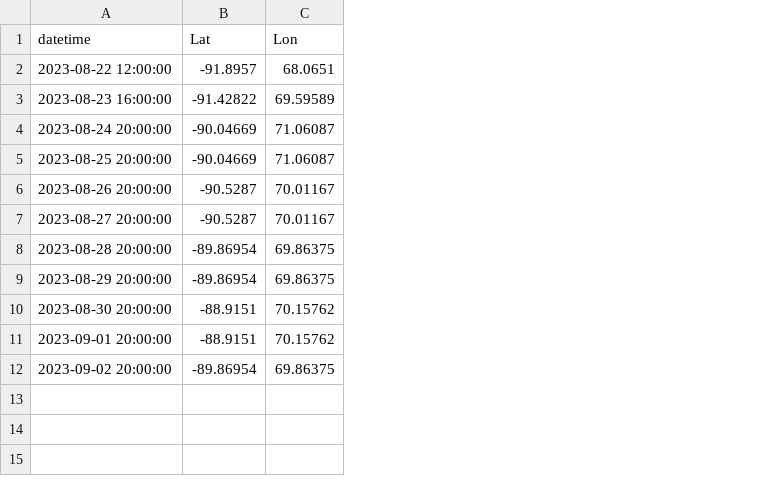
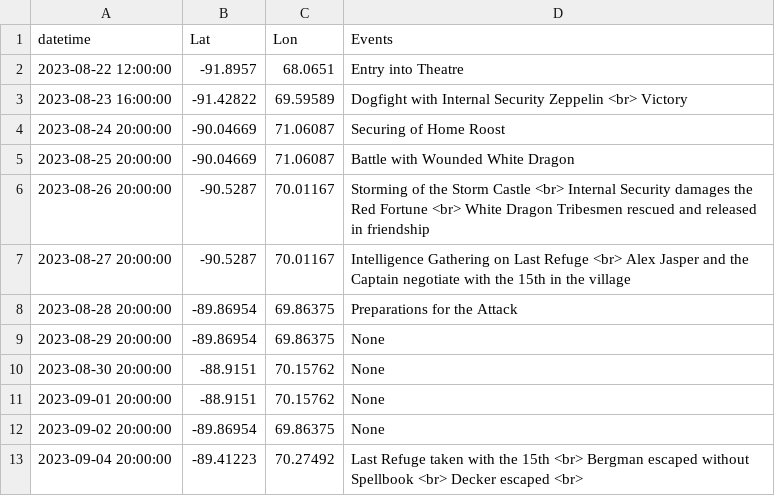
Before and after one commit to FantasyMapping/JourneysthroughLlakku, a CSV file: Generation Scripts/FlightoftheRedFortune_WinterCampaign.csv, drawn as a sheet; the diff names each change by its address in the sheet, - before the commit and + after, or states it on an @@ line.

```diff
--- a/Generation Scripts/FlightoftheRedFortune_WinterCampaign.csv
+++ b/Generation Scripts/FlightoftheRedFortune_WinterCampaign.csv
+column D (Events), rows 2-12: Entry into Theatre | Dogfight with Internal Security Zeppelin <br> Victory | Securing of Home Roost | Battle with Wounded White Dragon | Storming of the Storm Castle <br> Internal Security damages the Red Fortune <br> White Dragon Tribesmen rescued and released in friendship | Intelligence Gathering on Last Refuge <br> Alex Jasper and the Captain negotiate with the 15th in the village | Preparations for the Attack | None | None | None | None
+row 13: 2023-09-04 20:00:00 | -89.41223 | 70.27492 | Last Refuge taken with the 15th <br> Bergman escaped without Spellbook <br> Decker escaped <br>
```
Also changed, not shown: 6 other files.
